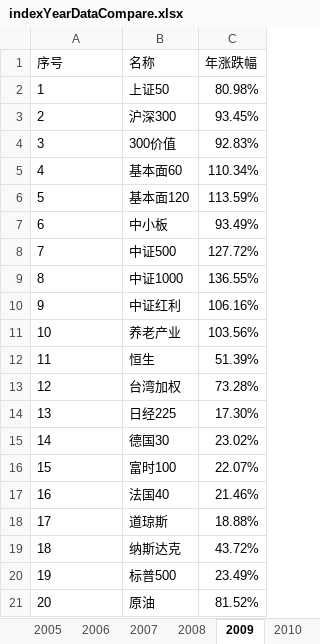
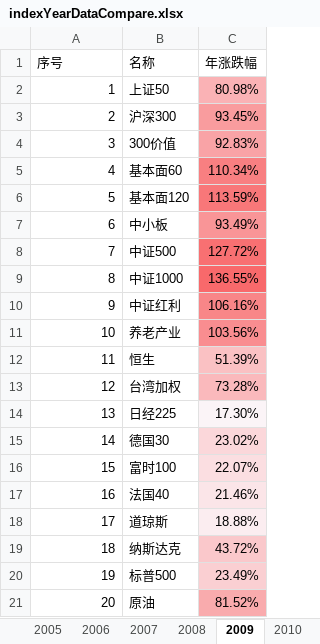
Before and after one commit to klq26/finance-data, an Excel workbook: Portfolio/scripts/output/indexYearDataCompare/indexCompareOfYear/indexYearDataCompare.xlsx, sheet 2009, drawn as a sheet; values as stored, in another font and other column widths than the file's, no borders; the diff names each change by its address in the sheet, - before the commit and + after, or states it on an @@ line.

```diff
--- a/Portfolio/scripts/output/indexYearDataCompare/indexCompareOfYear/indexYearDataCompare.xlsx (sheet 2009)
+++ b/Portfolio/scripts/output/indexYearDataCompare/indexCompareOfYear/indexYearDataCompare.xlsx (sheet 2009)
-A2:A21 alignment: left
+A2:A21 alignment: right
-C2 fill: none
+C2 fill: #FAB2B5
-C3 fill: none
+C3 fill: #F99C9E
-C4 fill: none
+C4 fill: #F9A3A6
-C5 fill: none
+C5 fill: #F87F81
-C6 fill: none
+C6 fill: #F87779
-C7 fill: none
+C7 fill: #F99597
-C8 fill: none
+C8 fill: #F87072
-C9 fill: none
+C9 fill: #F8696B
-C10 fill: none
+C10 fill: #F88688
-C11 fill: none
+C11 fill: #F98D90
-C12 fill: none
+C12 fill: #FAC1C3
-C13 fill: none
+C13 fill: #FAB9BC
-C14 fill: none
+C14 fill: #FBF4F7
-C15 fill: none
+C15 fill: #FBD7DA
-C16 fill: none
+C16 fill: #FBDEE1
-C17 fill: none
+C17 fill: #FBE5E8
-C18 fill: none
+C18 fill: #FBEDF0
-C19 fill: none
+C19 fill: #FAC8CB
-C20 fill: none
+C20 fill: #FACFD2
-C21 fill: none
+C21 fill: #F9ABAD
```
Also changed, not shown: sheet 2017, sheet 2019, sheet 2016, sheet 2018, sheet 2015, sheet 2014, 23 more sheets, Portfolio/scripts/output/201911/康力泉/康力泉整体收益估算.xlsx, Portfolio/scripts/output/201911/康力泉/康力泉整体资产配置.xlsx, 32 other files.
